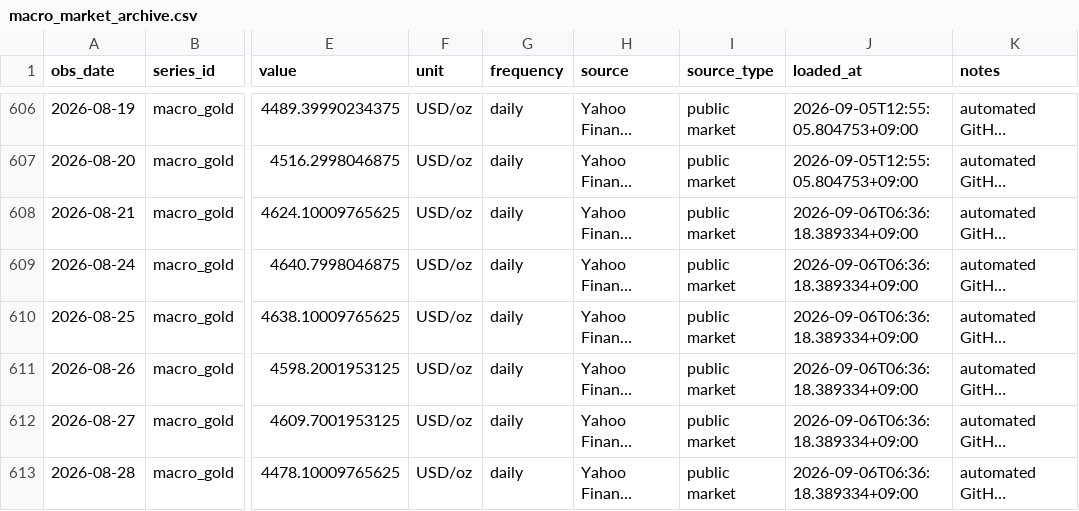
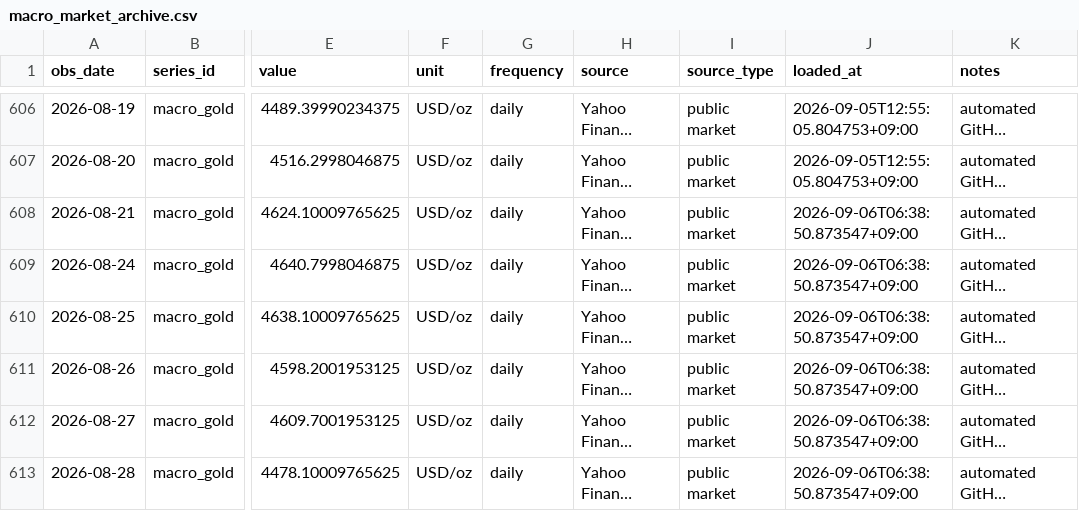
Before and after one commit to hyunsungkim73/HAA_Leader_Sector_System, a CSV file: data/raw/macro/macro_market_archive.csv, drawn as a sheet; only a part is shown, gaps mark what is left out; long unchanged cells end in …; the diff covers the shown part only; the diff names each change by its address in the sheet, - before the commit and + after, or states it on an @@ line.

```diff
--- a/data/raw/macro/macro_market_archive.csv
+++ b/data/raw/macro/macro_market_archive.csv
-J608:J613 (loaded_at): 2026-09-06T06:36:18.389334+09:00
+J608:J613 (loaded_at): 2026-09-06T06:38:50.873547+09:00
```
Also changed, not shown: 104 edited cells elsewhere in this file, 2 other files.
